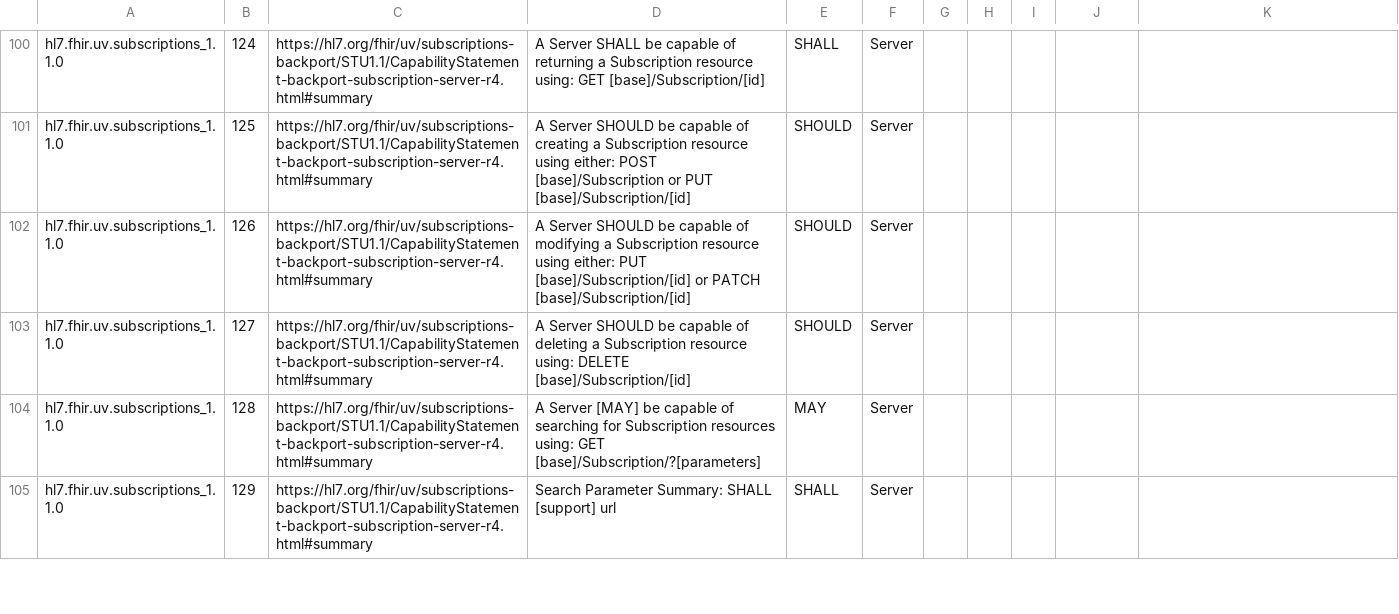
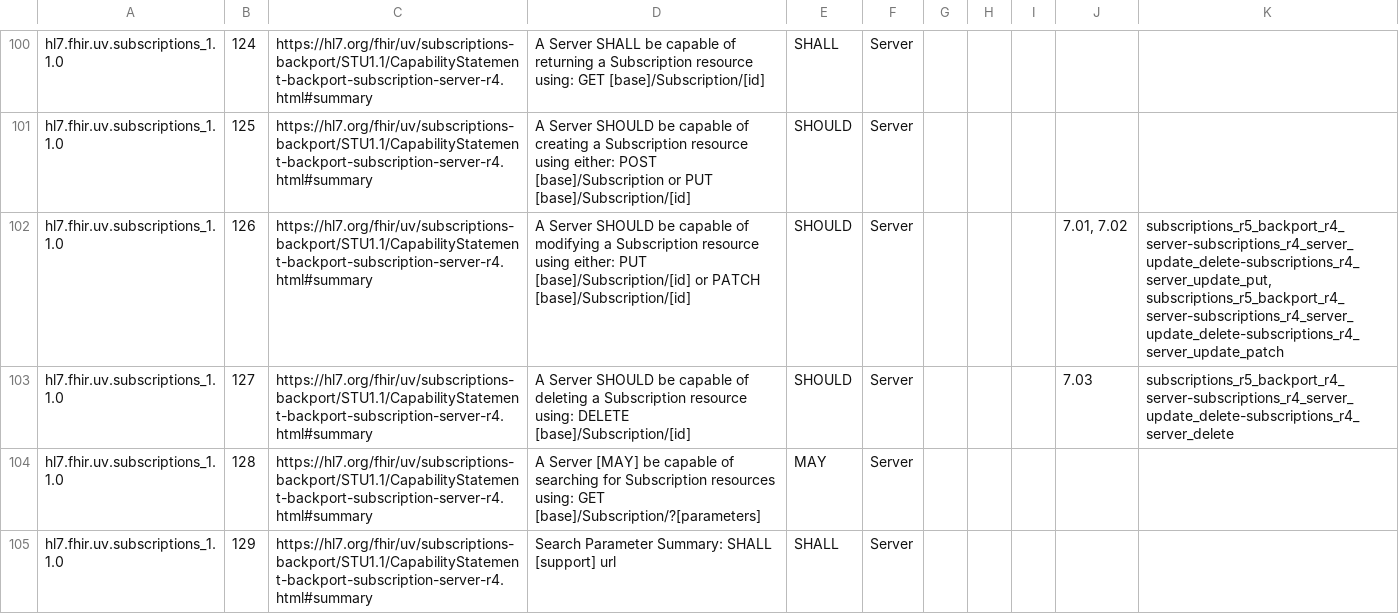
Before and after one commit to inferno-framework/subscriptions-test-kit, a CSV file: lib/subscriptions_test_kit/requirements/generated/subscriptions_r5_backport_r4_server_requirements_coverage.csv, drawn as a sheet; only a part is shown, gaps mark what is left out.

```diff
--- a/lib/subscriptions_test_kit/requirements/generated/subscriptions_r5_backport_r4_server_requirements_coverage.csv
+++ b/lib/subscriptions_test_kit/requirements/generated/subscriptions_r5_backport_r4_server_requirements_coverage.csv
@@ -105,4 +105,4 @@ hl7.fhir.uv.subscriptions_1.1.0,124,https://hl7.org/fhir/uv/subscriptions-backpo
 hl7.fhir.uv.subscriptions_1.1.0,125,https://hl7.org/fhir/uv/subscriptions-backport/STU1.1/CapabilityStatement-backport-subscription-server-r4.html#summary,A Server SHOULD be capable of creating a Subscription resource using either: POST [base]/Subscription or PUT [base]/Subscription/[id],SHOULD,Server,,,,"",""
-hl7.fhir.uv.subscriptions_1.1.0,126,https://hl7.org/fhir/uv/subscriptions-backport/STU1.1/CapabilityStatement-backport-subscription-server-r4.html#summary,A Server SHOULD be capable of modifying a Subscription resource using either: PUT [base]/Subscription/[id] or PATCH [base]/Subscription/[id],SHOULD,Server,,,,"",""
-hl7.fhir.uv.subscriptions_1.1.0,127,https://hl7.org/fhir/uv/subscriptions-backport/STU1.1/CapabilityStatement-backport-subscription-server-r4.html#summary,A Server SHOULD be capable of deleting a Subscription resource using: DELETE [base]/Subscription/[id],SHOULD,Server,,,,"",""
+hl7.fhir.uv.subscriptions_1.1.0,126,https://hl7.org/fhir/uv/subscriptions-backport/STU1.1/CapabilityStatement-backport-subscription-server-r4.html#summary,A Server SHOULD be capable of modifying a Subscription resource using either: PUT [base]/Subscription/[id] or PATCH [base]/Subscription/[id],SHOULD,Server,,,,"7.01, 7.02","subscriptions_r5_backport_r4_server-subscriptions_r4_server_update_delete-subscriptions_r4_server_update_put, subscriptions_r5_backport_r4_server-subscriptions_r4_server_update_delete-subscriptions_r4_server_update_patch"
+hl7.fhir.uv.subscriptions_1.1.0,127,https://hl7.org/fhir/uv/subscriptions-backport/STU1.1/CapabilityStatement-backport-subscription-server-r4.html#summary,A Server SHOULD be capable of deleting a Subscription resource using: DELETE [base]/Subscription/[id],SHOULD,Server,,,,7.03,subscriptions_r5_backport_r4_server-subscriptions_r4_server_update_delete-subscriptions_r4_server_delete
 hl7.fhir.uv.subscriptions_1.1.0,128,https://hl7.org/fhir/uv/subscriptions-backport/STU1.1/CapabilityStatement-backport-subscription-server-r4.html#summary,A Server [MAY] be capable of searching for Subscription resources using: GET [base]/Subscription/?[parameters],MAY,Server,,,,"",""
```
